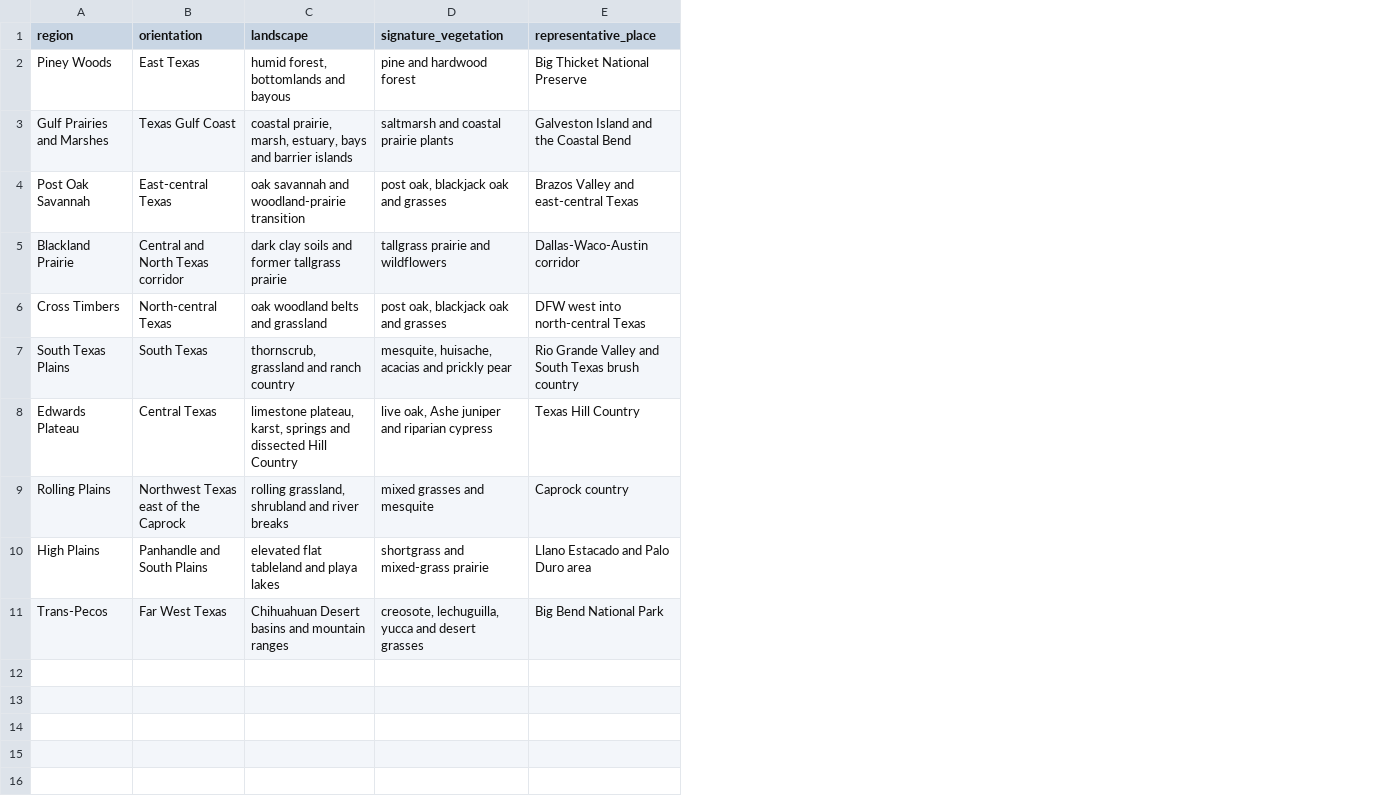
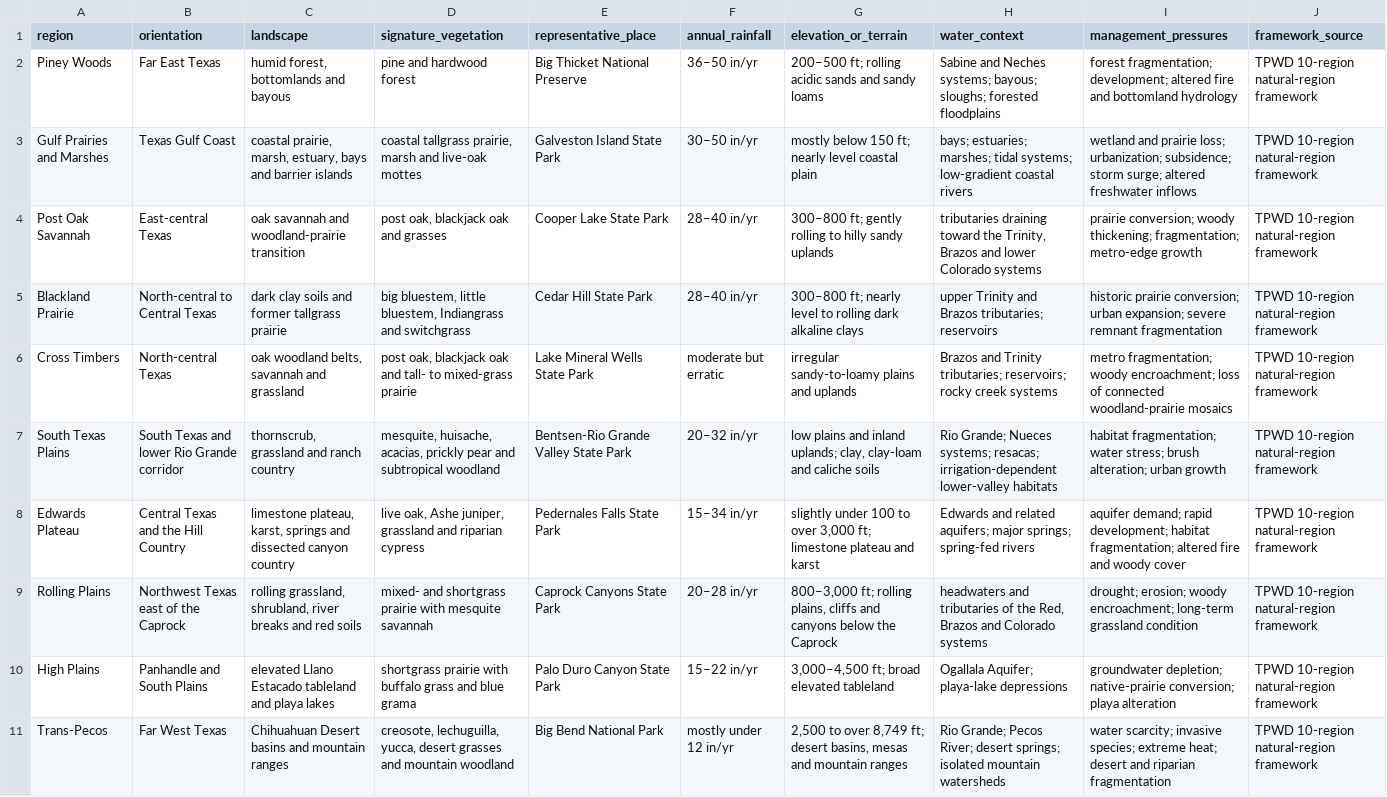
Before and after one commit to keeptxred/TexasDefined, a CSV file: public/data/texas-ecoregions.csv, drawn as a sheet; the diff names each change by its address in the sheet, - before the commit and + after, or states it on an @@ line.

Commit message:
Expand ecoregions reference CSV with comparable regional data

```diff
--- a/public/data/texas-ecoregions.csv
+++ b/public/data/texas-ecoregions.csv
+column F (annual_rainfall), rows 2-11: 36–50 in/yr | 30–50 in/yr | 28–40 in/yr | 28–40 in/yr | moderate but erratic | 20–32 in/yr | 15–34 in/yr | 20–28 in/yr | 15–22 in/yr | mostly under 12 in/yr
+column G (elevation_or_terrain), rows 2-11: 200–500 ft; rolling acidic sands and sandy loams | mostly below 150 ft; nearly level coastal plain | 300–800 ft; gently rolling to hilly sandy uplands | 300–800 ft; nearly level to rolling dark alkaline clays | irregular sandy-to-loamy plains and uplands | low plains and inland uplands; clay, clay-loam and caliche soils | slightly under 100 to over 3,000 ft; limestone plateau and karst | 800–3,000 ft; rolling plains, cliffs and canyons below the Caprock | 3,000–4,500 ft; broad elevated tableland | 2,500 to over 8,749 ft; desert basins, mesas and mountain ranges
+column H (water_context), rows 2-11: Sabine and Neches systems; bayous; sloughs; forested floodplains | bays; estuaries; marshes; tidal systems; low-gradient coastal rivers | tributaries draining toward the Trinity, Brazos and lower Colorado systems | upper Trinity and Brazos tributaries; reservoirs | Brazos and Trinity tributaries; reservoirs; rocky creek systems | Rio Grande; Nueces systems; resacas; irrigation-dependent lower-valley habitats | Edwards and related aquifers; major springs; spring-fed rivers | headwaters and tributaries of the Red, Brazos and Colorado systems | Ogallala Aquifer; playa-lake depressions | Rio Grande; Pecos River; desert springs; isolated mountain watersheds
+column I (management_pressures), rows 2-11: forest fragmentation; development; altered fire and bottomland hydrology | wetland and prairie loss; urbanization; subsidence; storm surge; altered freshwater inflows | prairie conversion; woody thickening; fragmentation; metro-edge growth | historic prairie conversion; urban expansion; severe remnant fragmentation | metro fragmentation; woody encroachment; loss of connected woodland-prairie mosaics | habitat fragmentation; water stress; brush alteration; urban growth | aquifer demand; rapid development; habitat fragmentation; altered fire and woody cover | drought; erosion; woody encroachment; long-term grassland condition | groundwater depletion; native-prairie conversion; playa alteration | water scarcity; invasive species; extreme heat; desert and riparian fragmentation
+column J (framework_source), rows 2-11: all TPWD 10-region natural-region framework
-B2 (orientation): East Texas
+B2 (orientation): Far East Texas
-D3 (signature_vegetation): saltmarsh and coastal prairie plants
+D3 (signature_vegetation): coastal tallgrass prairie, marsh and live-oak mottes
-E3 (representative_place): Galveston Island and the Coastal Bend
+E3 (representative_place): Galveston Island State Park
-E4 (representative_place): Brazos Valley and east-central Texas
+E4 (representative_place): Cooper Lake State Park
-B5 (orientation): Central and North Texas corridor
+B5 (orientation): North-central to Central Texas
-D5 (signature_vegetation): tallgrass prairie and wildflowers
+D5 (signature_vegetation): big bluestem, little bluestem, Indiangrass and switchgrass
-E5 (representative_place): Dallas-Waco-Austin corridor
+E5 (representative_place): Cedar Hill State Park
-C6 (landscape): oak woodland belts and grassland
+C6 (landscape): oak woodland belts, savannah and grassland
-D6 (signature_vegetation): …oak and grasses
+D6 (signature_vegetation): …oak and tall- to mixed-grass prairie
-E6 (representative_place): DFW west into north-central Texas
+E6 (representative_place): Lake Mineral Wells State Park
-B7 (orientation): South Texas
+B7 (orientation): South Texas and lower Rio Grande corridor
-D7 (signature_vegetation): mesquite, huisache, acacias and prickly pear
+D7 (signature_vegetation): mesquite, huisache, acacias, prickly pear and subtropical woodland
-E7 (representative_place): Rio Grande Valley and South Texas brush country
+E7 (representative_place): Bentsen-Rio Grande Valley State Park
-B8 (orientation): Central Texas
+B8 (orientation): Central Texas and the Hill Country
-C8 (landscape): …and dissected Hill Country
+C8 (landscape): …and dissected canyon country
-D8 (signature_vegetation): …oak, Ashe juniper and riparian…
+D8 (signature_vegetation): …oak, Ashe juniper, grassland and riparian…
-E8 (representative_place): Texas Hill Country
+E8 (representative_place): Pedernales Falls State Park
-C9 (landscape): rolling grassland, shrubland and river breaks
+C9 (landscape): rolling grassland, shrubland, river breaks and red soils
-D9 (signature_vegetation): mixed grasses and mesquite
+D9 (signature_vegetation): mixed- and shortgrass prairie with mesquite savannah
-E9 (representative_place): Caprock country
+E9 (representative_place): Caprock Canyons State Park
-C10 (landscape): elevated flat tableland and playa lakes
+C10 (landscape): elevated Llano Estacado tableland and playa lakes
-D10 (signature_vegetation): shortgrass and mixed-grass prairie
+D10 (signature_vegetation): shortgrass prairie with buffalo grass and blue grama
-E10 (representative_place): Llano Estacado and Palo Duro area
+E10 (representative_place): Palo Duro Canyon State Park
-D11 (signature_vegetation): creosote, lechuguilla, yucca and desert grasses
+D11 (signature_vegetation): creosote, lechuguilla, yucca, desert grasses and mountain woodland
```
